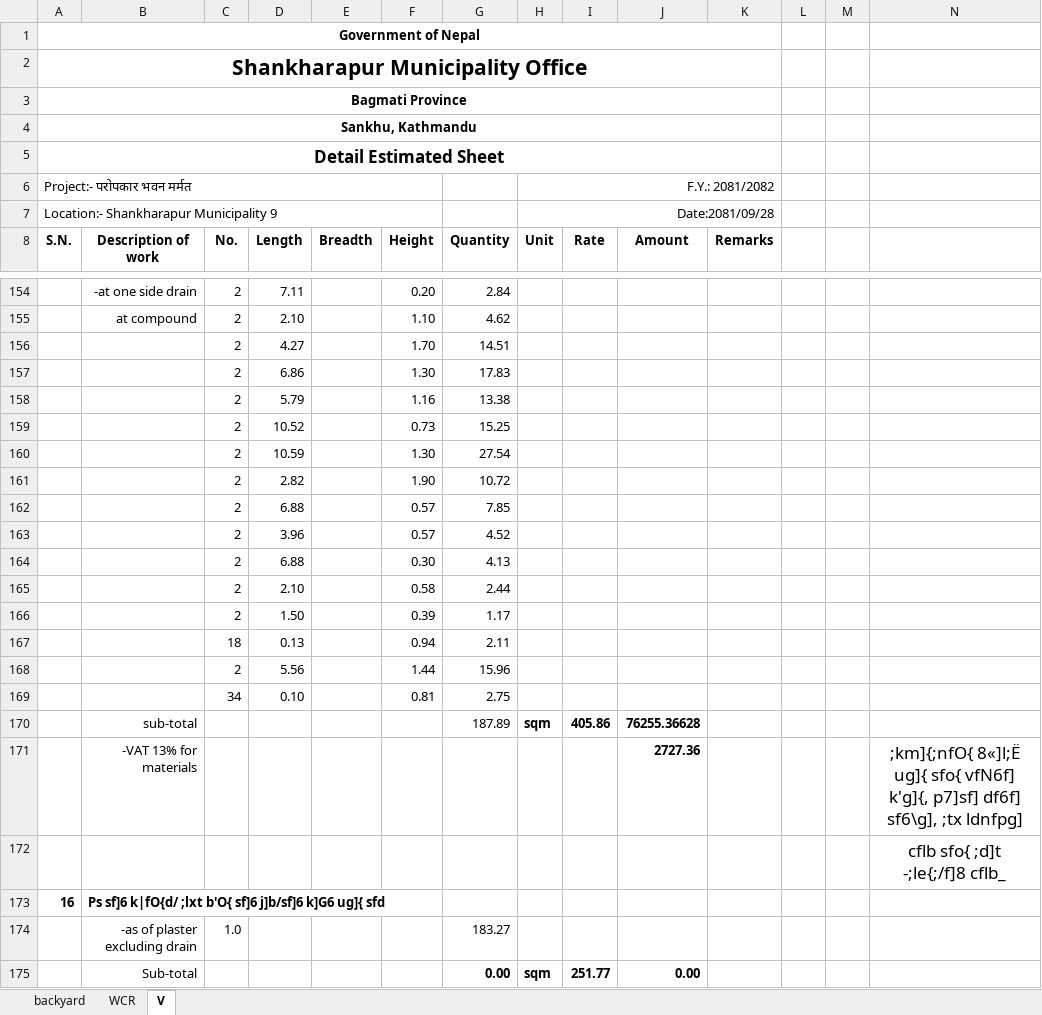
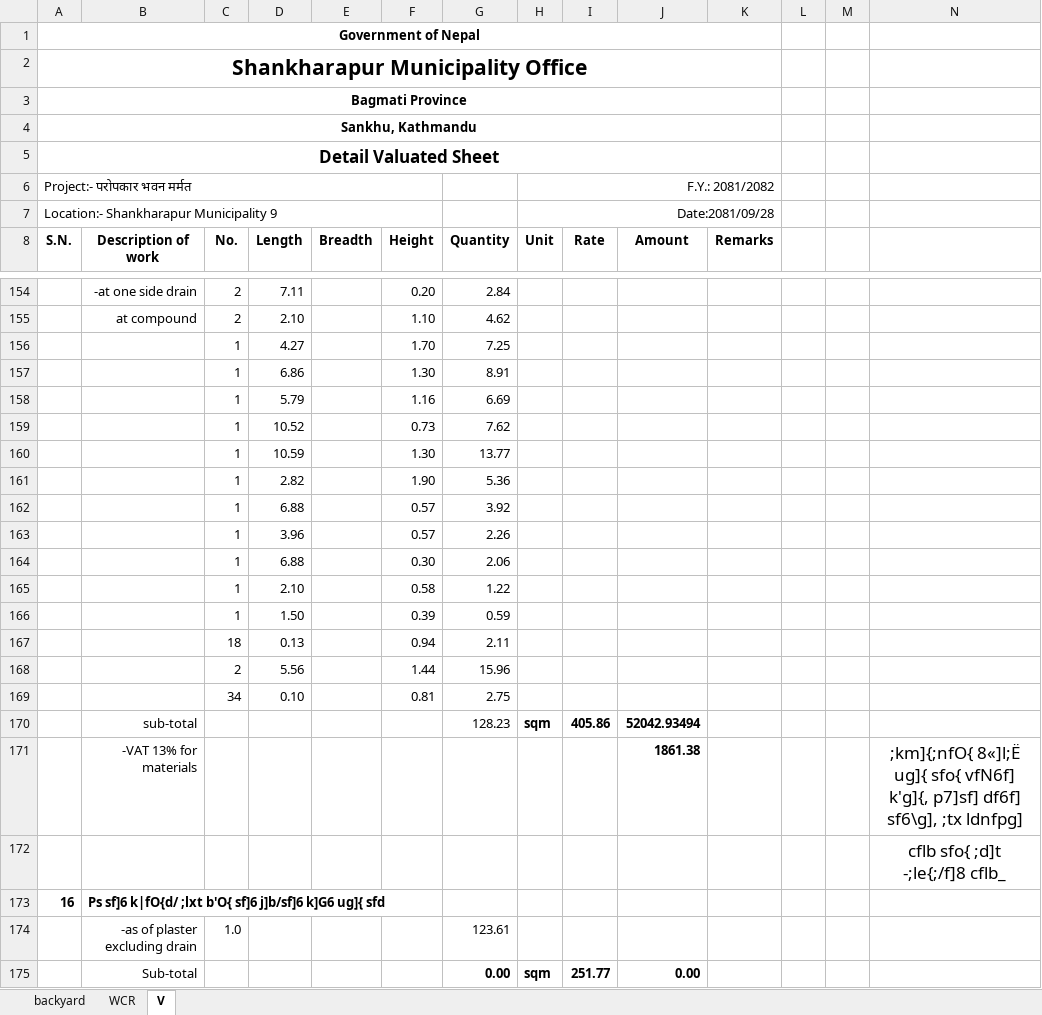
Before and after one commit to suwalcrystal/ofc, an Excel workbook: ofc/estimates/परोपकार भवन मर्मत/V-परोपकार भवन मर्मत.xlsx, sheet V, drawn as a sheet; only a part is shown, gaps mark what is left out; values as stored, in another font and other column widths than the file's, no borders; the diff covers the shown part only; the diff names each change by its address in the sheet, - before the commit and + after, or states it on an @@ line.

```diff
--- a/ofc/estimates/परोपकार भवन मर्मत/V-परोपकार भवन मर्मत.xlsx (sheet V)
+++ b/ofc/estimates/परोपकार भवन मर्मत/V-परोपकार भवन मर्मत.xlsx (sheet V)
-A5 (S.N.): Detail Estimated Sheet
+A5 (S.N.): Detail Valuated Sheet
-C156:C166 (No.): 2
+C156:C166 (No.): 1
-G156 (Quantity): 14.51
+G156 (Quantity): 7.25
-G157 (Quantity): 17.83
+G157 (Quantity): 8.91
-G158 (Quantity): 13.38
+G158 (Quantity): 6.69
-G159 (Quantity): 15.25
+G159 (Quantity): 7.62
-G160 (Quantity): 27.54
+G160 (Quantity): 13.77
-G161 (Quantity): 10.72
+G161 (Quantity): 5.36
-G162 (Quantity): 7.85
+G162 (Quantity): 3.92
-G163 (Quantity): 4.52
+G163 (Quantity): 2.26
-G164 (Quantity): 4.13
+G164 (Quantity): 2.06
-G165 (Quantity): 2.44
+G165 (Quantity): 1.22
-G166 (Quantity): 1.17
+G166 (Quantity): 0.59
-G170 (Quantity): 187.89
+G170 (Quantity): 128.23
-J170 (Amount): 76255.36628
+J170 (Amount): 52042.93494
-J171 (Amount): 2727.36
+J171 (Amount): 1861.38
-G174 (Quantity): 183.27
+G174 (Quantity): 123.61
```
Also changed, not shown: 2 added rows, 2 removed rows and 2 edited cells elsewhere in this sheet, sheet WCR, 10 other files.
